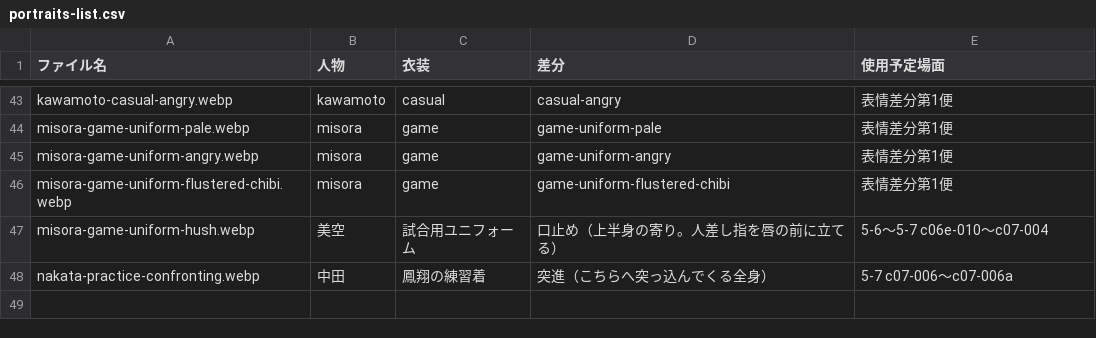
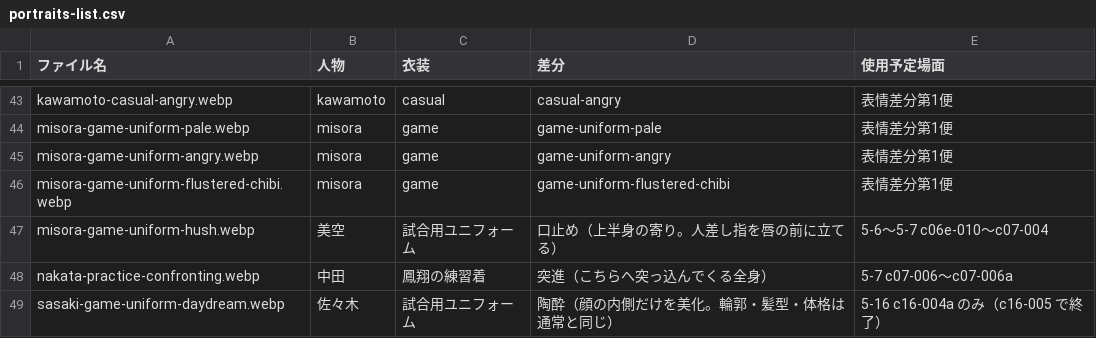
Before and after one commit to TS-KSato/adv02, a CSV file: assets/portraits/portraits-list.csv, drawn as a sheet; only a part is shown, gaps mark what is left out; the diff names each change by its address in the sheet, - before the commit and + after, or states it on an @@ line.

```diff
--- a/assets/portraits/portraits-list.csv
+++ b/assets/portraits/portraits-list.csv
+row 49: sasaki-game-uniform-daydream.webp | 佐々木 | 試合用ユニフォーム | 陶酔（顔の内側だけを美化。輪郭・髪型・体格は通常と同じ） | 5-16 c16-004a のみ（c16-005 で終了）
```
Also changed, not shown: 8 other files.
